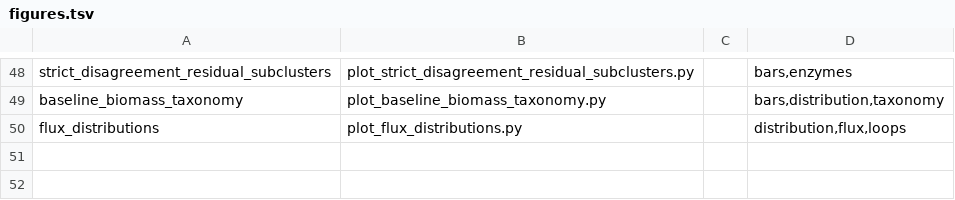
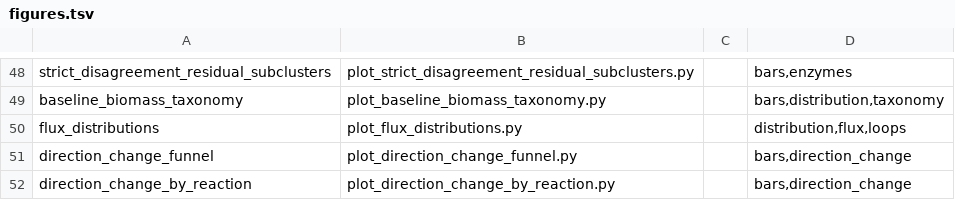
Before and after one commit to Cooper-Taylor/core_models_analysis, a TSV file: scripts/figures.tsv, drawn as a sheet; only a part is shown, gaps mark what is left out.

```diff
--- a/scripts/figures.tsv
+++ b/scripts/figures.tsv
@@ -50 +50,3 @@ baseline_biomass_taxonomy	plot_baseline_biomass_taxonomy.py		bars,distribution,t
 flux_distributions	plot_flux_distributions.py		distribution,flux,loops
+direction_change_funnel	plot_direction_change_funnel.py		bars,direction_change
+direction_change_by_reaction	plot_direction_change_by_reaction.py		bars,direction_change
```
Also changed, not shown: 6 other files.
